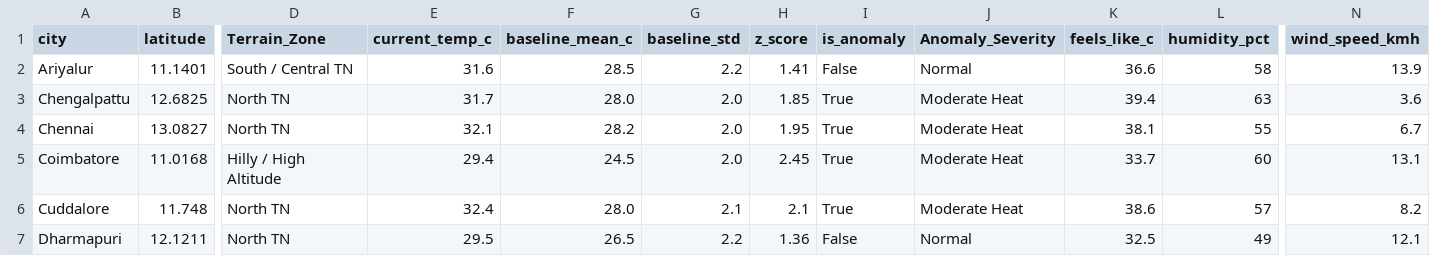
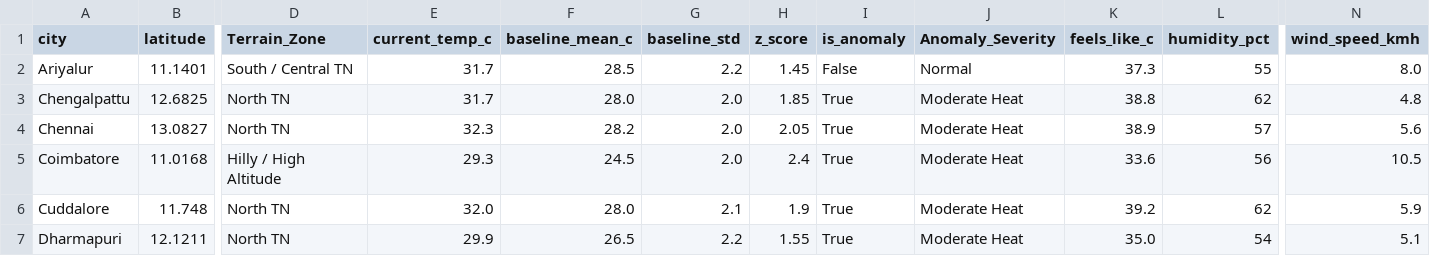
Before and after one commit to Srijith2005/climate_Anomaly_Detector, a CSV file: weather_anomalies.csv, drawn as a sheet; only a part is shown, gaps mark what is left out; the diff covers the shown part only; the diff names each change by its address in the sheet, - before the commit and + after, or states it on an @@ line.

```diff
--- a/weather_anomalies.csv
+++ b/weather_anomalies.csv
-E2 (current_temp_c): 31.6
+E2 (current_temp_c): 31.7
-H2 (z_score): 1.41
+H2 (z_score): 1.45
-K2 (feels_like_c): 36.6
+K2 (feels_like_c): 37.3
-L2 (humidity_pct): 58
+L2 (humidity_pct): 55
-N2 (wind_speed_kmh): 13.9
+N2 (wind_speed_kmh): 8.0
-K3 (feels_like_c): 39.4
+K3 (feels_like_c): 38.8
-L3 (humidity_pct): 63
+L3 (humidity_pct): 62
-N3 (wind_speed_kmh): 3.6
+N3 (wind_speed_kmh): 4.8
-E4 (current_temp_c): 32.1
+E4 (current_temp_c): 32.3
-H4 (z_score): 1.95
+H4 (z_score): 2.05
-K4 (feels_like_c): 38.1
+K4 (feels_like_c): 38.9
-L4 (humidity_pct): 55
+L4 (humidity_pct): 57
-N4 (wind_speed_kmh): 6.7
+N4 (wind_speed_kmh): 5.6
-E5 (current_temp_c): 29.4
+E5 (current_temp_c): 29.3
-H5 (z_score): 2.45
+H5 (z_score): 2.4
-K5 (feels_like_c): 33.7
+K5 (feels_like_c): 33.6
-L5 (humidity_pct): 60
+L5 (humidity_pct): 56
-N5 (wind_speed_kmh): 13.1
+N5 (wind_speed_kmh): 10.5
-E6 (current_temp_c): 32.4
+E6 (current_temp_c): 32.0
-H6 (z_score): 2.1
+H6 (z_score): 1.9
-K6 (feels_like_c): 38.6
+K6 (feels_like_c): 39.2
-L6 (humidity_pct): 57
+L6 (humidity_pct): 62
-N6 (wind_speed_kmh): 8.2
+N6 (wind_speed_kmh): 5.9
-E7 (current_temp_c): 29.5
+E7 (current_temp_c): 29.9
-H7 (z_score): 1.36
+H7 (z_score): 1.55
-I7 (is_anomaly): False
+I7 (is_anomaly): True
-J7 (Anomaly_Severity): Normal
+J7 (Anomaly_Severity): Moderate Heat
-K7 (feels_like_c): 32.5
+K7 (feels_like_c): 35.0
-L7 (humidity_pct): 49
+L7 (humidity_pct): 54
-N7 (wind_speed_kmh): 12.1
+N7 (wind_speed_kmh): 5.1
```
Also changed, not shown: 162 edited cells elsewhere in this file.
